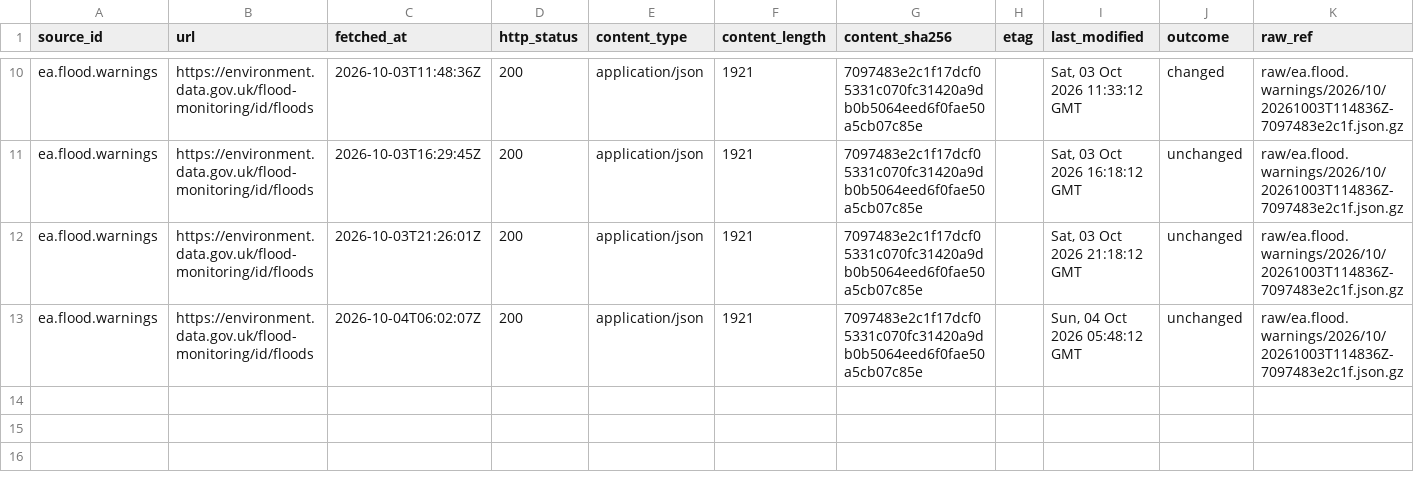
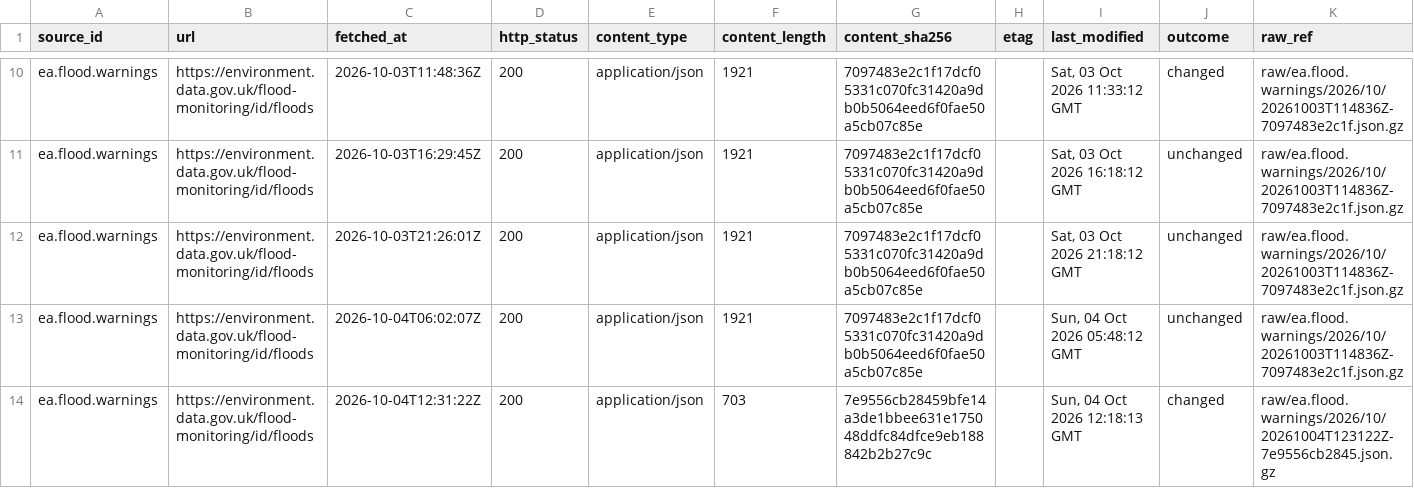
Before and after one commit to q3dresearch/wss-flood-warnings, a CSV file: manifest/ea.flood.warnings/2026-10.csv, drawn as a sheet; only a part is shown, gaps mark what is left out; rows hold the shown columns only; the diff names each change by its address in the sheet, - before the commit and + after, or states it on an @@ line.

```diff
--- a/manifest/ea.flood.warnings/2026-10.csv
+++ b/manifest/ea.flood.warnings/2026-10.csv
+row 14: ea.flood.warnings | https://environment.data.gov.uk/flood-monitoring/id/floods | 2026-10-04T12:31:22Z | 200 | application/json | 703 | 7e9556cb28459bfe14a3de1bbee631e175048ddfc84dfce9eb188842b2b27c9c |  | Sun, 04 Oct 2026 12:18:13 GMT | changed | raw/ea.flood.warnings/2026/10/20261004T123122Z-7e9556cb2845.json.gz
```
Also changed, not shown: 2 other files.
